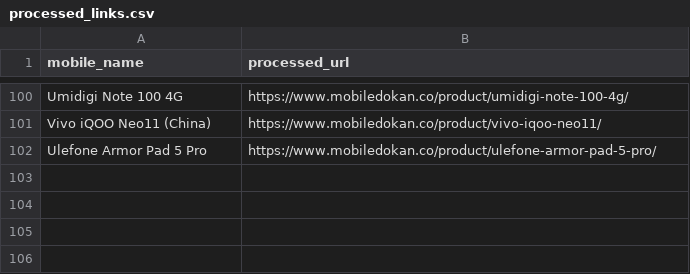
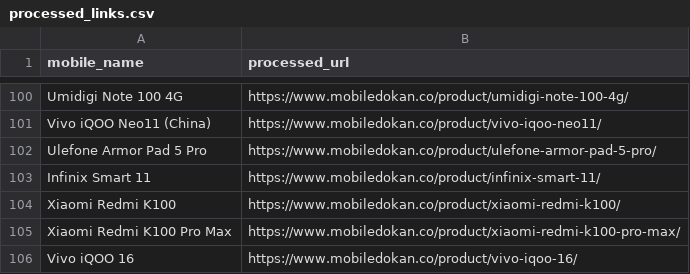
Before and after one commit to fahimpyto/RiyasadAzim-of-Phones, a CSV file: processed_links.csv, drawn as a sheet; only a part is shown, gaps mark what is left out.

```diff
--- a/processed_links.csv
+++ b/processed_links.csv
@@ -102 +102,5 @@ Vivo iQOO Neo11 (China),https://www.mobiledokan.co/product/vivo-iqoo-neo11/
 Ulefone Armor Pad 5 Pro,https://www.mobiledokan.co/product/ulefone-armor-pad-5-pro/
+Infinix Smart 11,https://www.mobiledokan.co/product/infinix-smart-11/
+Xiaomi Redmi K100,https://www.mobiledokan.co/product/xiaomi-redmi-k100/
+Xiaomi Redmi K100 Pro Max,https://www.mobiledokan.co/product/xiaomi-redmi-k100-pro-max/
+Vivo iQOO 16,https://www.mobiledokan.co/product/vivo-iqoo-16/
```
Also changed, not shown: 8 other files.
